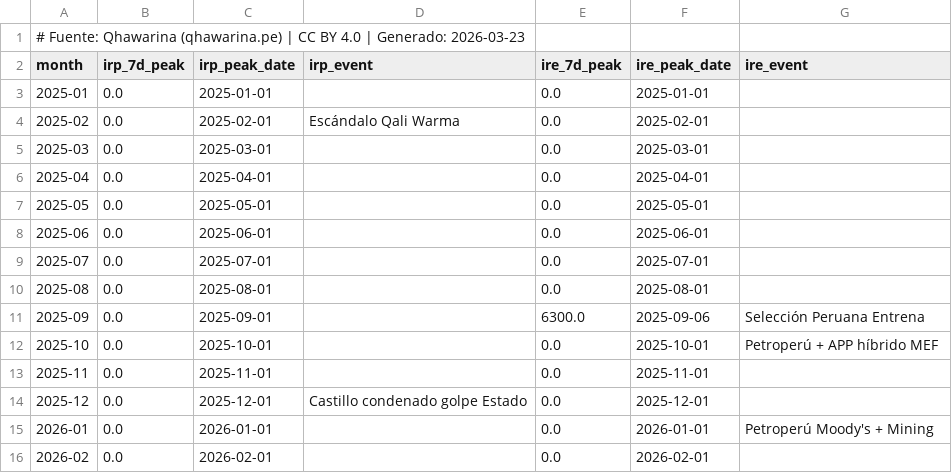
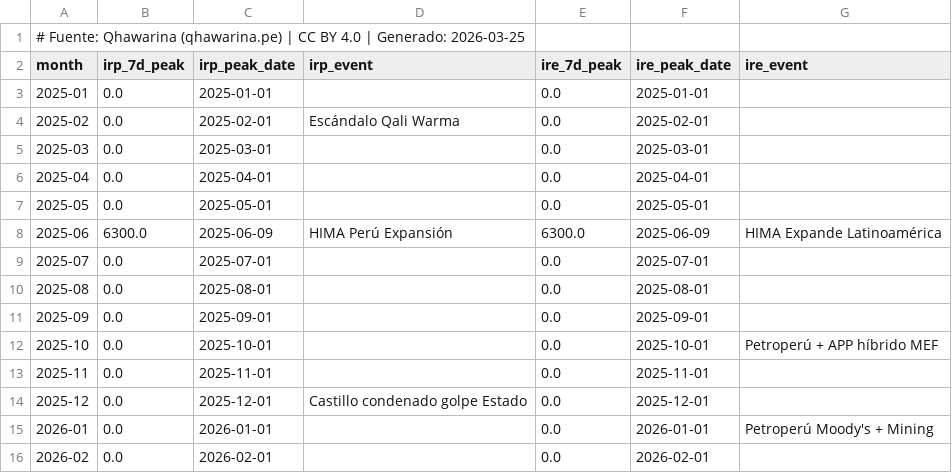
Before and after one commit to cesarchavezp29/qhawarina, a CSV file: exports/data/csv/indices_riesgo_mensual.csv, drawn as a sheet.

```diff
--- a/exports/data/csv/indices_riesgo_mensual.csv
+++ b/exports/data/csv/indices_riesgo_mensual.csv
@@ -1,2 +1,2 @@
-# Fuente: Qhawarina (qhawarina.pe) | CC BY 4.0 | Generado: 2026-03-23
+# Fuente: Qhawarina (qhawarina.pe) | CC BY 4.0 | Generado: 2026-03-25
 month,irp_7d_peak,irp_peak_date,irp_event,ire_7d_peak,ire_peak_date,ire_event
@@ -7,6 +7,6 @@ month,irp_7d_peak,irp_peak_date,irp_event,ire_7d_peak,ire_peak_date,ire_event
 2025-05,0.0,2025-05-01,,0.0,2025-05-01,
-2025-06,0.0,2025-06-01,,0.0,2025-06-01,
+2025-06,6300.0,2025-06-09,HIMA Perú Expansión,6300.0,2025-06-09,HIMA Expande Latinoamérica
 2025-07,0.0,2025-07-01,,0.0,2025-07-01,
 2025-08,0.0,2025-08-01,,0.0,2025-08-01,
-2025-09,0.0,2025-09-01,,6300.0,2025-09-06,Selección Peruana Entrena
+2025-09,0.0,2025-09-01,,0.0,2025-09-01,
 2025-10,0.0,2025-10-01,,0.0,2025-10-01,Petroperú + APP híbrido MEF
```
Also changed, not shown: exports/data/csv/pbi_nowcast.csv, exports/data/csv/pobreza_departamental.csv, 13 other files.
